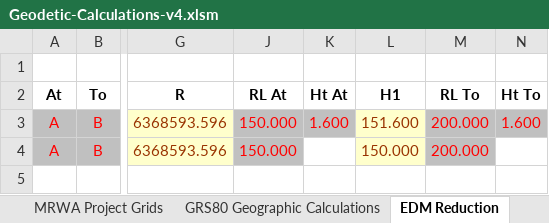
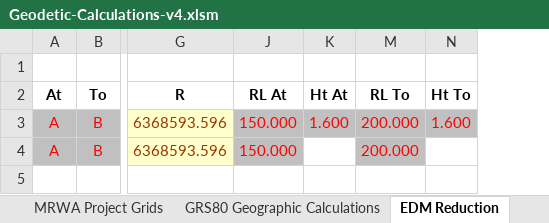
Before and after one commit to Landgate/Geodetic, an Excel workbook: Geodetic-Calculations-v4.xlsm, sheet EDM Reduction, drawn as a sheet; only a part is shown, gaps mark what is left out; values as stored, in another font and other column widths than the file's, no borders; charts and pictures not drawn; the diff names each change by its address in the sheet, - before the commit and + after, or states it on an @@ line.

```diff
--- a/Geodetic-Calculations-v4.xlsm (sheet EDM Reduction)
+++ b/Geodetic-Calculations-v4.xlsm (sheet EDM Reduction)
@@ column L (H1) hidden, rows 3-4: 151.600 | 150.000 @@
```
Also changed, not shown: sheet MRWA Project Grids, 2 other files.
